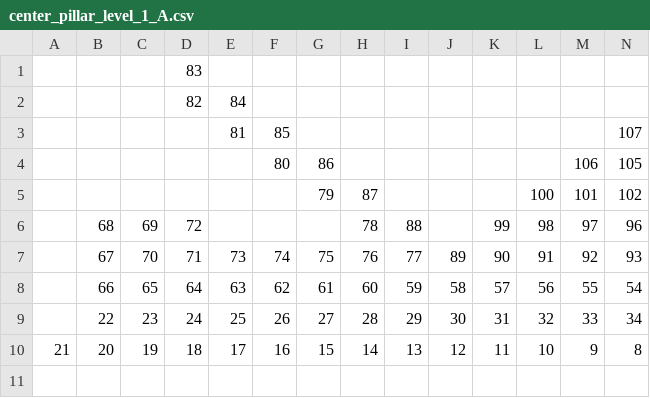
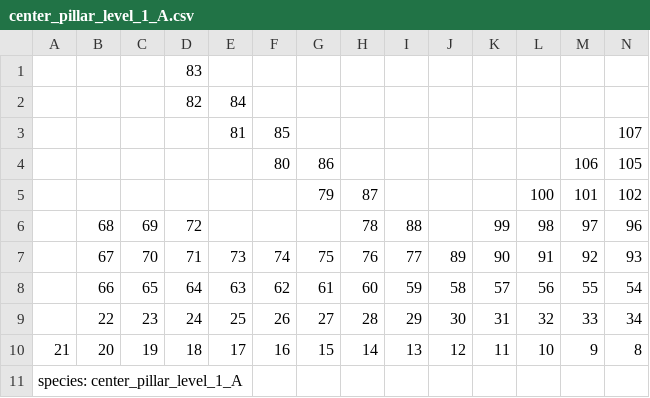
Before and after one commit to aaronlwilson/tesseract_java, a CSV file: data/mapping/draco_csv/center_pillar_level_1_A.csv, drawn as a sheet; only a part is shown; rows hold the shown columns only; the diff names each change by its address in the sheet, - before the commit and + after, or states it on an @@ line.

Commit message:
Update StrandPanel to use mappings from CSV file.  Fix bug caused by hardcoded path.  Tests should run on other computers than my own, I hope

```diff
--- a/data/mapping/draco_csv/center_pillar_level_1_A.csv
+++ b/data/mapping/draco_csv/center_pillar_level_1_A.csv
+row 11: species: center_pillar_level_1_A
```
Also changed, not shown: data/mapping/draco_csv/center_pillar_level_1_B.csv, data/mapping/draco_csv/talon_bottom.csv, 9 other files.
